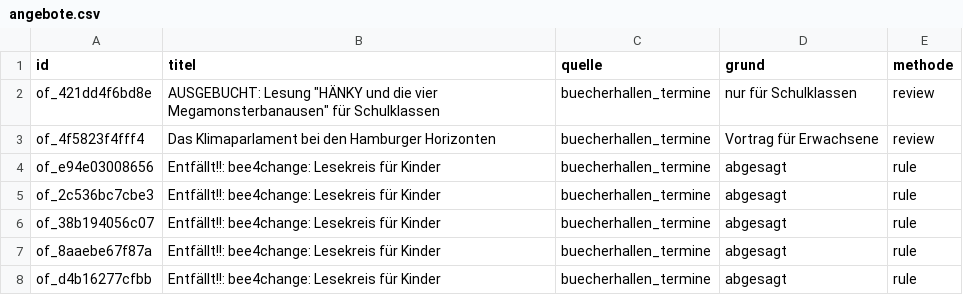
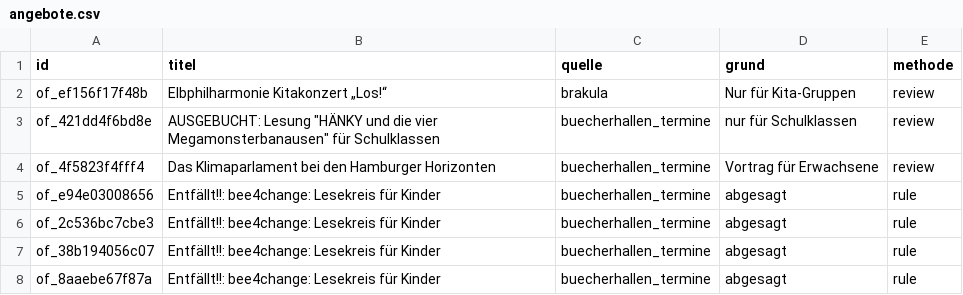
Before and after one commit to Dschulien91/djuu, a CSV file: data/cleaning/angebote.csv, drawn as a sheet; only a part is shown; the shorter side is filled out with more unchanged rows; the diff names each change by its address in the sheet, - before the commit and + after, or states it on an @@ line.

```diff
--- a/data/cleaning/angebote.csv
+++ b/data/cleaning/angebote.csv
+row 2: of_ef156f17f48b | Elbphilharmonie Kitakonzert „Los!“ | brakula | Nur für Kita-Gruppen | review
```
Also changed, not shown: data/cleaning/duplikat.csv, data/cleaning/unpassend.csv, 24 other files.
